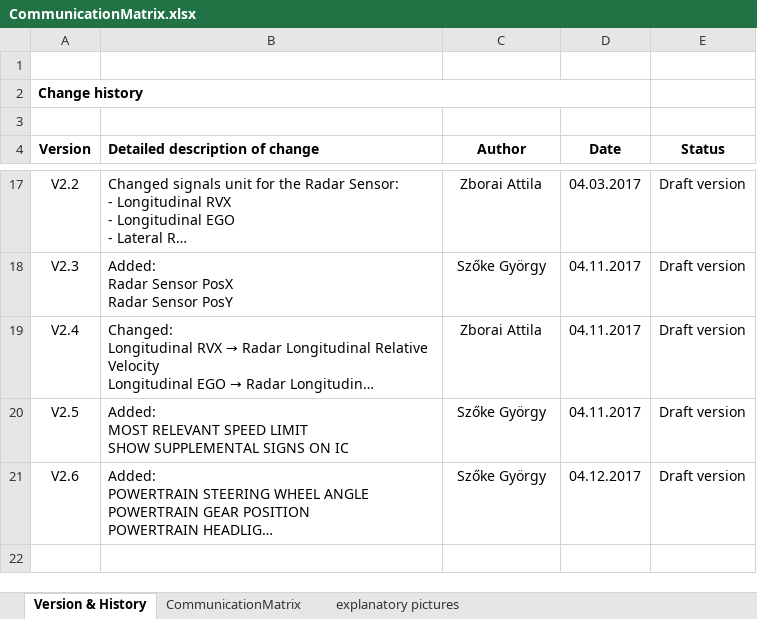
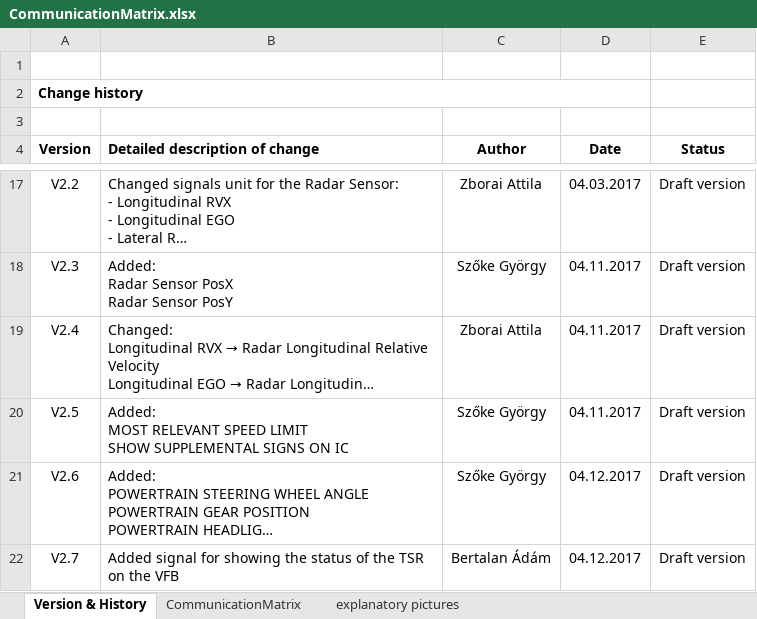
Before and after one commit to kholman-bosch/UniDeb2017-1, an Excel workbook: UniDebAutomatedCar/doc/CommunicationMatrix.xlsx, sheet Version & History, drawn as a sheet; only a part is shown, gaps mark what is left out; long unchanged cells end in …; values as stored, in another font and other column widths than the file's, no borders; the diff names each change by its address in the sheet, - before the commit and + after, or states it on an @@ line.

Commit message:
[Change Request] Update HMI for new features - Updated the communication matrix (added signal id 27 for reflecting the TSR status), changed HMI for requirements UNIDEB_80 and UNIDEB_81 - trello card: https://trello.com/c/zLIg98E5/5-change-request-update-hmi-for-new-features

```diff
--- a/UniDebAutomatedCar/doc/CommunicationMatrix.xlsx (sheet Version & History)
+++ b/UniDebAutomatedCar/doc/CommunicationMatrix.xlsx (sheet Version & History)
+row 22: V2.7 | Added signal for showing the status of the TSR on the VFB | Bertalan Ádám | 04.12.2017 | Draft version
```
Also changed, not shown: sheet CommunicationMatrix, charts or pictures, 2 other files.
